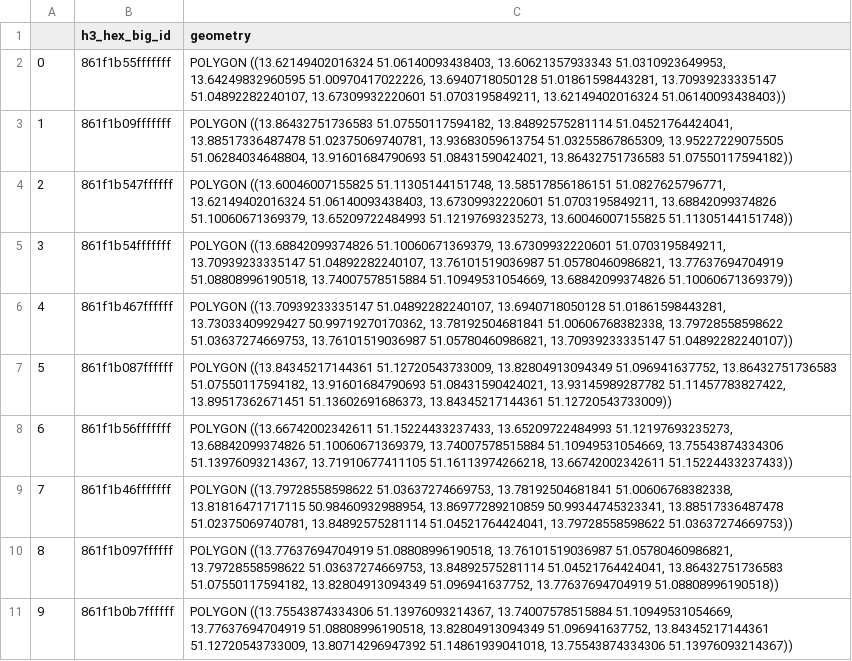
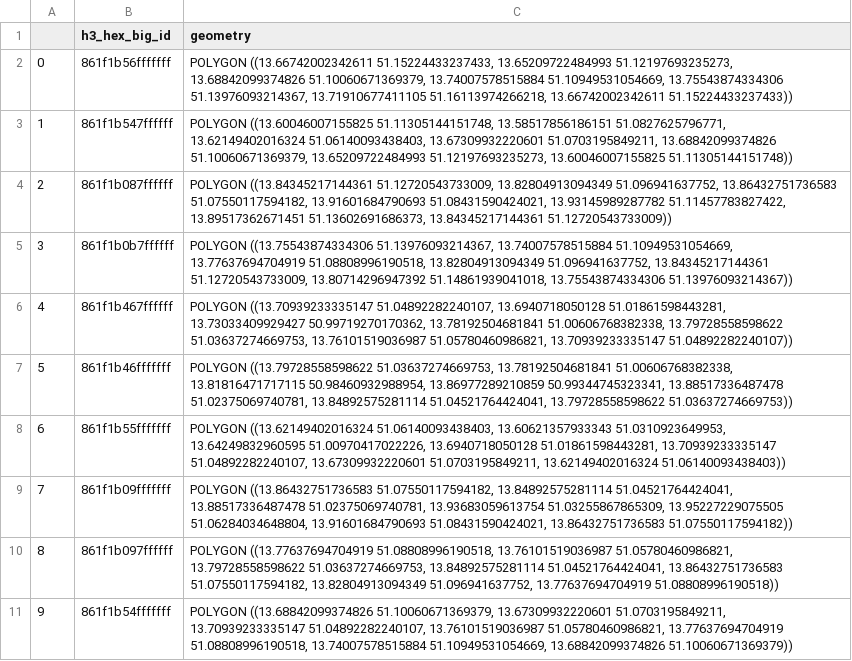
Before and after one commit to mulko93/AAA_Jupyter_Explorers, a CSV file: data/output/hexagons-big-dresden.csv, drawn as a sheet.

```diff
--- a/data/output/hexagons-big-dresden.csv
+++ b/data/output/hexagons-big-dresden.csv
@@ -1,11 +1,11 @@
 ,h3_hex_big_id,geometry
-0,861f1b55fffffff,"POLYGON ((13.62149402016324 51.06140093438403, 13.60621357933343 51.0310923649953, 13.64249832960595 51.00970417022226, 13.6940718050128 51.01861598443281, 13.70939233335147 51.04892282240107, 13.67309932220601 51.0703195849211, 13.62149402016324 51.06140093438403))"
-1,861f1b09fffffff,"POLYGON ((13.86432751736583 51.07550117594182, 13.84892575281114 51.04521764424041, 13.88517336487478 51.02375069740781, 13.93683059613754 51.03255867865309, 13.95227229075505 51.06284034648804, 13.91601684790693 51.08431590424021, 13.86432751736583 51.07550117594182))"
-2,861f1b547ffffff,"POLYGON ((13.60046007155825 51.11305144151748, 13.58517856186151 51.0827625796771, 13.62149402016324 51.06140093438403, 13.67309932220601 51.0703195849211, 13.68842099374826 51.10060671369379, 13.65209722484993 51.12197693235273, 13.60046007155825 51.11305144151748))"
-3,861f1b54fffffff,"POLYGON ((13.68842099374826 51.10060671369379, 13.67309932220601 51.0703195849211, 13.70939233335147 51.04892282240107, 13.76101519036987 51.05780460986821, 13.77637694704919 51.08808996190518, 13.74007578515884 51.10949531054669, 13.68842099374826 51.10060671369379))"
+0,861f1b56fffffff,"POLYGON ((13.66742002342611 51.15224433237433, 13.65209722484993 51.12197693235273, 13.68842099374826 51.10060671369379, 13.74007578515884 51.10949531054669, 13.75543874334306 51.13976093214367, 13.71910677411105 51.16113974266218, 13.66742002342611 51.15224433237433))"
+1,861f1b547ffffff,"POLYGON ((13.60046007155825 51.11305144151748, 13.58517856186151 51.0827625796771, 13.62149402016324 51.06140093438403, 13.67309932220601 51.0703195849211, 13.68842099374826 51.10060671369379, 13.65209722484993 51.12197693235273, 13.60046007155825 51.11305144151748))"
+2,861f1b087ffffff,"POLYGON ((13.84345217144361 51.12720543733009, 13.82804913094349 51.096941637752, 13.86432751736583 51.07550117594182, 13.91601684790693 51.08431590424021, 13.93145989287782 51.11457783827422, 13.89517362671451 51.13602691686373, 13.84345217144361 51.12720543733009))"
+3,861f1b0b7ffffff,"POLYGON ((13.75543874334306 51.13976093214367, 13.74007578515884 51.10949531054669, 13.77637694704919 51.08808996190518, 13.82804913094349 51.096941637752, 13.84345217144361 51.12720543733009, 13.80714296947392 51.14861939041018, 13.75543874334306 51.13976093214367))"
 4,861f1b467ffffff,"POLYGON ((13.70939233335147 51.04892282240107, 13.6940718050128 51.01861598443281, 13.73033409929427 50.99719270170362, 13.78192504681841 51.00606768382338, 13.79728558598622 51.03637274669753, 13.76101519036987 51.05780460986821, 13.70939233335147 51.04892282240107))"
-5,861f1b087ffffff,"POLYGON ((13.84345217144361 51.12720543733009, 13.82804913094349 51.096941637752, 13.86432751736583 51.07550117594182, 13.91601684790693 51.08431590424021, 13.93145989287782 51.11457783827422, 13.89517362671451 51.13602691686373, 13.84345217144361 51.12720543733009))"
-6,861f1b56fffffff,"POLYGON ((13.66742002342611 51.15224433237433, 13.65209722484993 51.12197693235273, 13.68842099374826 51.10060671369379, 13.74007578515884 51.10949531054669, 13.75543874334306 51.13976093214367, 13.71910677411105 51.16113974266218, 13.66742002342611 51.15224433237433))"
-7,861f1b46fffffff,"POLYGON ((13.79728558598622 51.03637274669753, 13.78192504681841 51.00606768382338, 13.81816471717115 50.98460932988954, 13.86977289210859 50.99344745323341, 13.88517336487478 51.02375069740781, 13.84892575281114 51.04521764424041, 13.79728558598622 51.03637274669753))"
+5,861f1b46fffffff,"POLYGON ((13.79728558598622 51.03637274669753, 13.78192504681841 51.00606768382338, 13.81816471717115 50.98460932988954, 13.86977289210859 50.99344745323341, 13.88517336487478 51.02375069740781, 13.84892575281114 51.04521764424041, 13.79728558598622 51.03637274669753))"
+6,861f1b55fffffff,"POLYGON ((13.62149402016324 51.06140093438403, 13.60621357933343 51.0310923649953, 13.64249832960595 51.00970417022226, 13.6940718050128 51.01861598443281, 13.70939233335147 51.04892282240107, 13.67309932220601 51.0703195849211, 13.62149402016324 51.06140093438403))"
+7,861f1b09fffffff,"POLYGON ((13.86432751736583 51.07550117594182, 13.84892575281114 51.04521764424041, 13.88517336487478 51.02375069740781, 13.93683059613754 51.03255867865309, 13.95227229075505 51.06284034648804, 13.91601684790693 51.08431590424021, 13.86432751736583 51.07550117594182))"
 8,861f1b097ffffff,"POLYGON ((13.77637694704919 51.08808996190518, 13.76101519036987 51.05780460986821, 13.79728558598622 51.03637274669753, 13.84892575281114 51.04521764424041, 13.86432751736583 51.07550117594182, 13.82804913094349 51.096941637752, 13.77637694704919 51.08808996190518))"
-9,861f1b0b7ffffff,"POLYGON ((13.75543874334306 51.13976093214367, 13.74007578515884 51.10949531054669, 13.77637694704919 51.08808996190518, 13.82804913094349 51.096941637752, 13.84345217144361 51.12720543733009, 13.80714296947392 51.14861939041018, 13.75543874334306 51.13976093214367))"
+9,861f1b54fffffff,"POLYGON ((13.68842099374826 51.10060671369379, 13.67309932220601 51.0703195849211, 13.70939233335147 51.04892282240107, 13.76101519036987 51.05780460986821, 13.77637694704919 51.08808996190518, 13.74007578515884 51.10949531054669, 13.68842099374826 51.10060671369379))"
```
Also changed, not shown: 50 other files.
